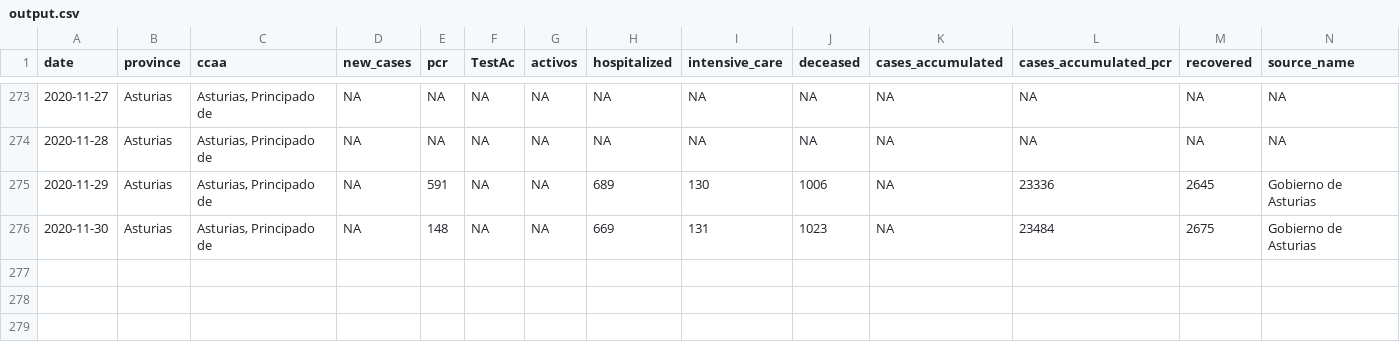
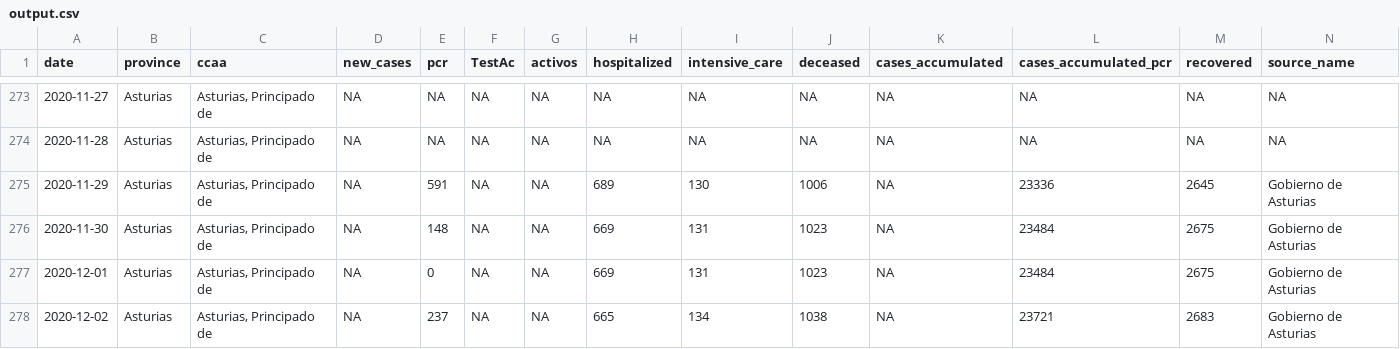
Before and after one commit to kifirifis/asturiasescovid19data, a CSV file: data/output.csv, drawn as a sheet; only a part is shown, gaps mark what is left out; rows hold the shown columns only; the diff names each change by its address in the sheet, - before the commit and + after, or states it on an @@ line.

Commit message:
fix 01-12-2020 & "update output.csv at 01-12-2020 & daily html at 02-12-2020

```diff
--- a/data/output.csv
+++ b/data/output.csv
+row 277: 2020-12-01 | Asturias | Asturias, Principado de | NA | 0 | NA | NA | 669 | 131 | 1023 | NA | 23484 | 2675 | Gobierno de Asturias
+row 278: 2020-12-02 | Asturias | Asturias, Principado de | NA | 237 | NA | NA | 665 | 134 | 1038 | NA | 23721 | 2683 | Gobierno de Asturias
```
Also changed, not shown: 1 other file.
